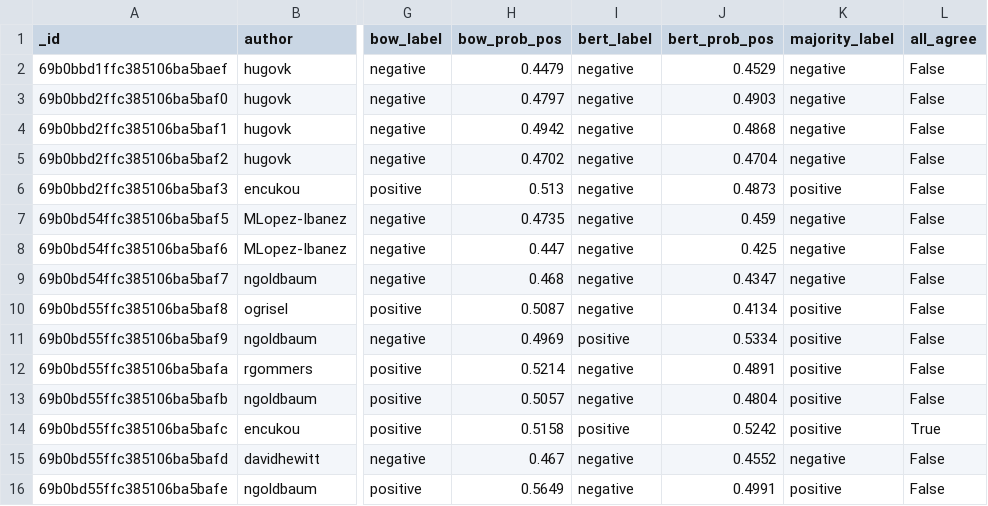
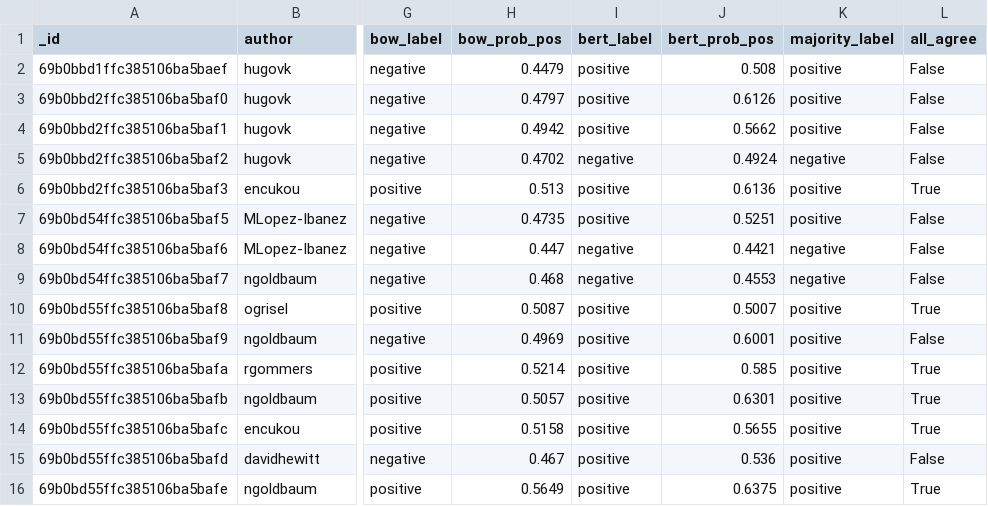
Before and after one commit to darthoutis/consensus, a CSV file: stance_predictions.csv, drawn as a sheet; only a part is shown, gaps mark what is left out; the diff names each change by its address in the sheet, - before the commit and + after, or states it on an @@ line.

```diff
--- a/stance_predictions.csv
+++ b/stance_predictions.csv
-I2:I4 (bert_label): negative
+I2:I4 (bert_label): positive
-J2 (bert_prob_pos): 0.4529
+J2 (bert_prob_pos): 0.508
-K2:K4 (majority_label): negative
+K2:K4 (majority_label): positive
-J3 (bert_prob_pos): 0.4903
+J3 (bert_prob_pos): 0.6126
-J4 (bert_prob_pos): 0.4868
+J4 (bert_prob_pos): 0.5662
-J5 (bert_prob_pos): 0.4704
+J5 (bert_prob_pos): 0.4924
-I6:I7 (bert_label): negative
+I6:I7 (bert_label): positive
-J6 (bert_prob_pos): 0.4873
+J6 (bert_prob_pos): 0.6136
-L6 (all_agree): False
+L6 (all_agree): True
-J7 (bert_prob_pos): 0.459
+J7 (bert_prob_pos): 0.5251
-K7 (majority_label): negative
+K7 (majority_label): positive
-J8 (bert_prob_pos): 0.425
+J8 (bert_prob_pos): 0.4421
-J9 (bert_prob_pos): 0.4347
+J9 (bert_prob_pos): 0.4553
-I10 (bert_label): negative
+I10 (bert_label): positive
-J10 (bert_prob_pos): 0.4134
+J10 (bert_prob_pos): 0.5007
-L10 (all_agree): False
+L10 (all_agree): True
-J11 (bert_prob_pos): 0.5334
+J11 (bert_prob_pos): 0.6001
-I12:I13 (bert_label): negative
+I12:I13 (bert_label): positive
-J12 (bert_prob_pos): 0.4891
+J12 (bert_prob_pos): 0.585
-L12:L13 (all_agree): False
+L12:L13 (all_agree): True
-J13 (bert_prob_pos): 0.4804
+J13 (bert_prob_pos): 0.6301
-J14 (bert_prob_pos): 0.5242
+J14 (bert_prob_pos): 0.5655
-I15:I16 (bert_label): negative
+I15:I16 (bert_label): positive
-J15 (bert_prob_pos): 0.4552
+J15 (bert_prob_pos): 0.536
-K15 (majority_label): negative
+K15 (majority_label): positive
-J16 (bert_prob_pos): 0.4991
+J16 (bert_prob_pos): 0.6375
-L16 (all_agree): False
+L16 (all_agree): True
```
Also changed, not shown: 4 other files.
